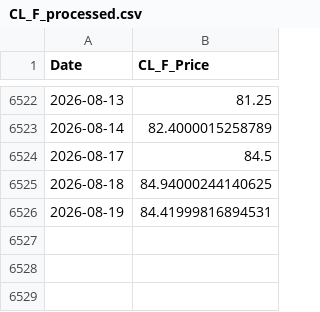
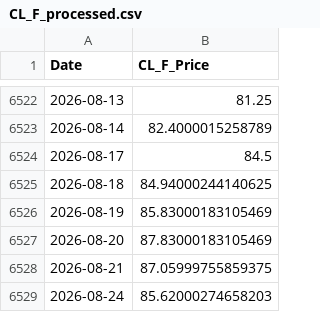
Before and after one commit to 03musab/Deepstream, a CSV file: data/CL_F_processed.csv, drawn as a sheet; only a part is shown, gaps mark what is left out.

```diff
--- a/data/CL_F_processed.csv
+++ b/data/CL_F_processed.csv
@@ -6525,2 +6525,5 @@ Date,CL_F_Price
 2026-08-18,84.94000244140625
-2026-08-19,84.41999816894531
+2026-08-19,85.83000183105469
+2026-08-20,87.83000183105469
+2026-08-21,87.05999755859375
+2026-08-24,85.62000274658203
```
Also changed, not shown: data/CL_F_raw.csv, data/HG_F_raw.csv, 12 other files.
